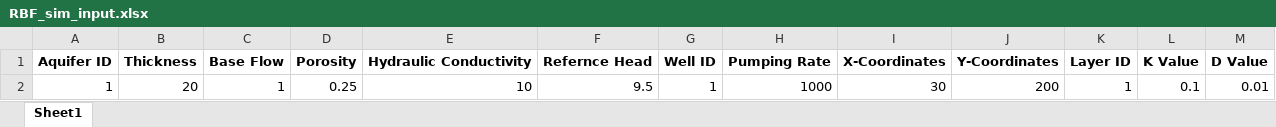
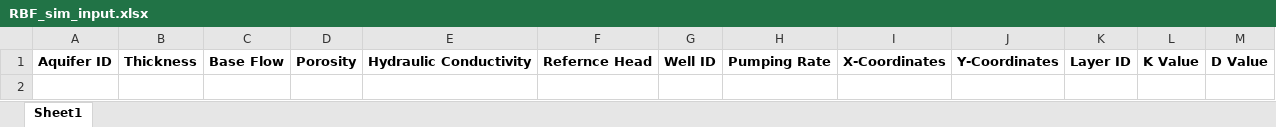
Before and after one commit to kansakarpratistha/RBFSimDupl, an Excel workbook: RBF_sim_input.xlsx, sheet Sheet1, drawn as a sheet; values as stored, in another font and other column widths than the file's, no borders; the diff names each change by its address in the sheet, - before the commit and + after, or states it on an @@ line.

```diff
--- a/RBF_sim_input.xlsx (sheet Sheet1)
+++ b/RBF_sim_input.xlsx (sheet Sheet1)
-row 2: 1 | 20 | 1 | 0.25 | 10 | 9.5 | 1 | 1000 | 30 | 200 | 1 | 0.1 | 0.01
```
Also changed, not shown: 13 other files.
